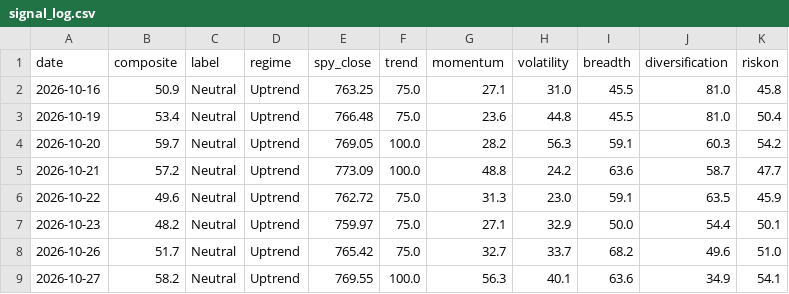
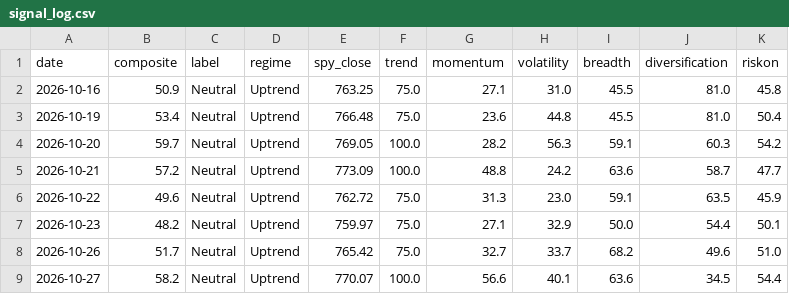
Before and after one commit to liumOazed/fin-pulse-dashboard, a CSV file: data/signal_log.csv, drawn as a sheet.

Commit message:
chore: refresh data [skip ci]

```diff
--- a/data/signal_log.csv
+++ b/data/signal_log.csv
@@ -8,2 +8,2 @@ date,composite,label,regime,spy_close,trend,momentum,volatility,breadth,diversif
 2026-10-26,51.7,Neutral,Uptrend,765.42,75.0,32.7,33.7,68.2,49.6,51.0
-2026-10-27,58.2,Neutral,Uptrend,769.55,100.0,56.3,40.1,63.6,34.9,54.1
+2026-10-27,58.2,Neutral,Uptrend,770.07,100.0,56.6,40.1,63.6,34.5,54.4
```
Also changed, not shown: 2 other files.
